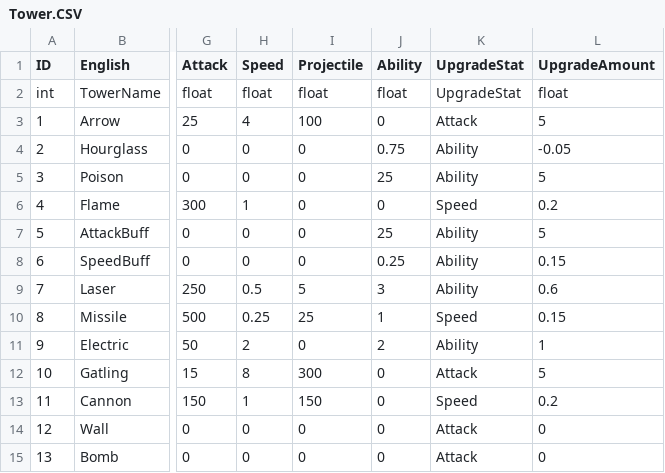
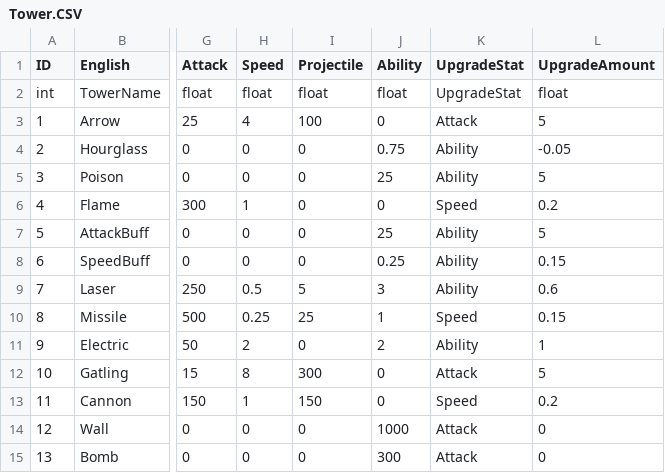
Before and after one commit to ChoWook/PlumTowerDefecne, a CSV file: PlumTowerDefence/Assets/Resources/Tower.CSV, drawn as a sheet; only a part is shown, gaps mark what is left out; the diff names each change by its address in the sheet, - before the commit and + after, or states it on an @@ line.

Commit message:
신동훈 타워 csv파일 수정

```diff
--- a/PlumTowerDefence/Assets/Resources/Tower.CSV
+++ b/PlumTowerDefence/Assets/Resources/Tower.CSV
-J14 (Ability): 0
+J14 (Ability): 1000
-J15 (Ability): 0
+J15 (Ability): 300
```
